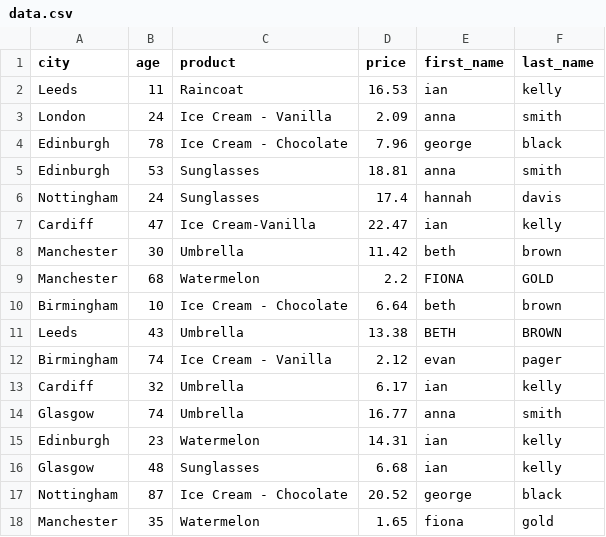
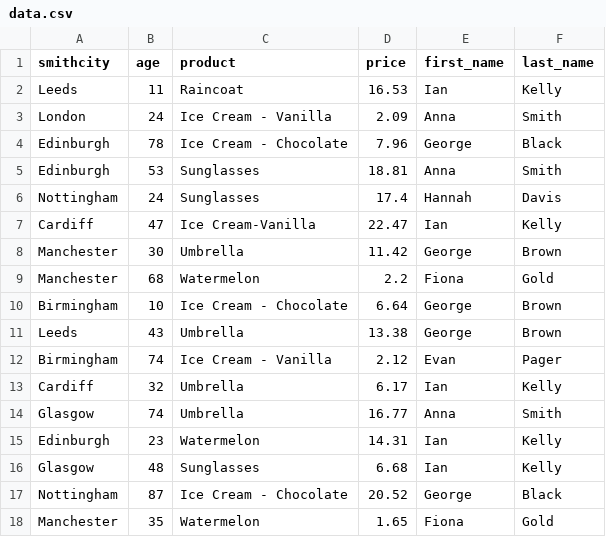
Before and after one commit to daisyeverardbjss/learn-pyspark, a CSV file: Exercise2/data.csv, drawn as a sheet; only a part is shown; the diff covers the shown part only.

Commit message:
cleanup csv data

```diff
--- a/Exercise2/data.csv
+++ b/Exercise2/data.csv
@@ -1,18 +1,18 @@
-city,age,product,price,first_name,last_name
-Leeds,11,Raincoat,16.53,ian,kelly
-London,24,Ice Cream - Vanilla,2.09,anna,smith
-Edinburgh,78,Ice Cream - Chocolate,7.96,george,black
-Edinburgh,53,Sunglasses,18.81,anna,smith
-Nottingham,24,Sunglasses,17.4,hannah,davis
-Cardiff,47,Ice Cream-Vanilla,22.47,ian,kelly
-Manchester,30,Umbrella,11.42,beth,brown
-Manchester,68,Watermelon,2.2,FIONA,GOLD
-Birmingham,10,Ice Cream - Chocolate,6.64,beth,brown
-Leeds,43,Umbrella,13.38,BETH,BROWN
-Birmingham,74,Ice Cream - Vanilla,2.12,evan,pager
-Cardiff,32,Umbrella,6.17,ian,kelly
-Glasgow,74,Umbrella,16.77,anna,smith
-Edinburgh,23,Watermelon,14.31,ian,kelly
-Glasgow,48,Sunglasses,6.68,ian,kelly
-Nottingham,87,Ice Cream - Chocolate,20.52,george,black
-Manchester,35,Watermelon,1.65,fiona,gold
+smithcity,age,product,price,first_name,last_name
+Leeds,11,Raincoat,16.53,Ian,Kelly
+London,24,Ice Cream - Vanilla,2.09,Anna,Smith
+Edinburgh,78,Ice Cream - Chocolate,7.96,George,Black
+Edinburgh,53,Sunglasses,18.81,Anna,Smith
+Nottingham,24,Sunglasses,17.4,Hannah,Davis
+Cardiff,47,Ice Cream-Vanilla,22.47,Ian,Kelly
+Manchester,30,Umbrella,11.42,George,Brown
+Manchester,68,Watermelon,2.2,Fiona,Gold
+Birmingham,10,Ice Cream - Chocolate,6.64,George,Brown
+Leeds,43,Umbrella,13.38,George,Brown
+Birmingham,74,Ice Cream - Vanilla,2.12,Evan,Pager
+Cardiff,32,Umbrella,6.17,Ian,Kelly
+Glasgow,74,Umbrella,16.77,Anna,Smith
+Edinburgh,23,Watermelon,14.31,Ian,Kelly
+Glasgow,48,Sunglasses,6.68,Ian,Kelly
+Nottingham,87,Ice Cream - Chocolate,20.52,George,Black
+Manchester,35,Watermelon,1.65,Fiona,Gold
```
Also changed, not shown: 134 edited cells elsewhere in this file, 1 other file.
